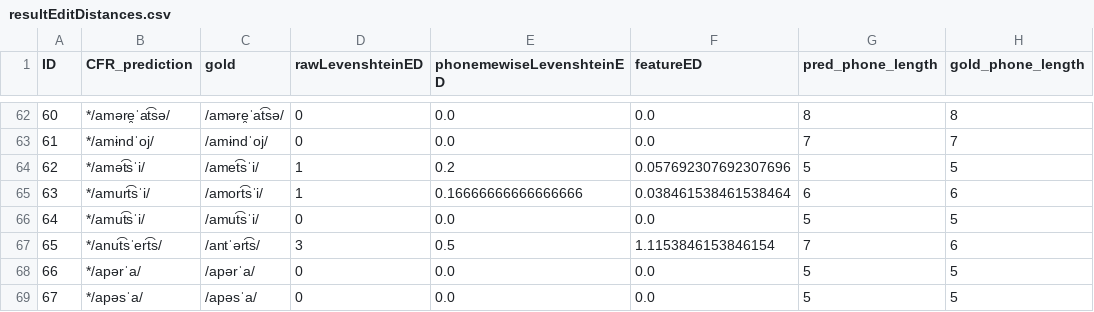
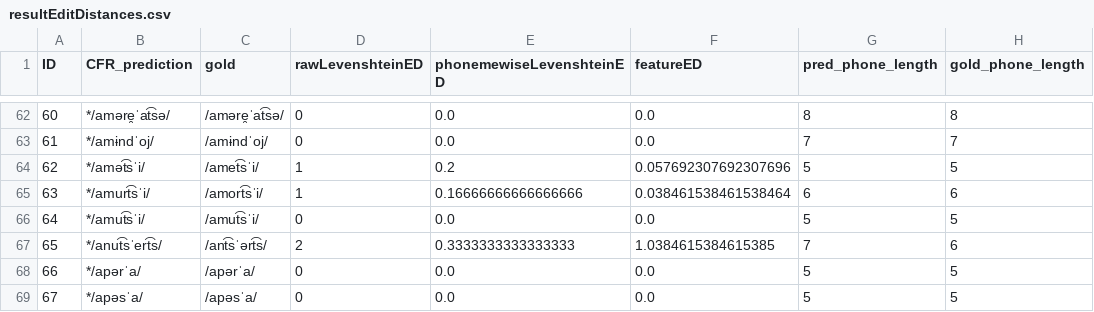
Before and after one commit to clmarr/romanian-cfr, a CSV file: CMrun/resultEditDistances.csv, drawn as a sheet; only a part is shown, gaps mark what is left out.

```diff
--- a/CMrun/resultEditDistances.csv
+++ b/CMrun/resultEditDistances.csv
@@ -66,3 +66,3 @@ ID,CFR_prediction,gold,rawLevenshteinED,phonemewiseLevenshteinED,featureED,pred_
 64,*/amut͡sˈi/,/amut͡sˈi/,0,0.0,0.0,5,5
-65,*/anut͡sˈert͡s/,/antˈərt͡s/,3,0.5,1.1153846153846154,7,6
+65,*/anut͡sˈert͡s/,/ant͡sˈərt͡s/,2,0.3333333333333333,1.0384615384615385,7,6
 66,*/apərˈa/,/apərˈa/,0,0.0,0.0,5,5
```
Also changed, not shown: CMrun/CMrun_stagewise_output_graph.csv, 4 other files.
